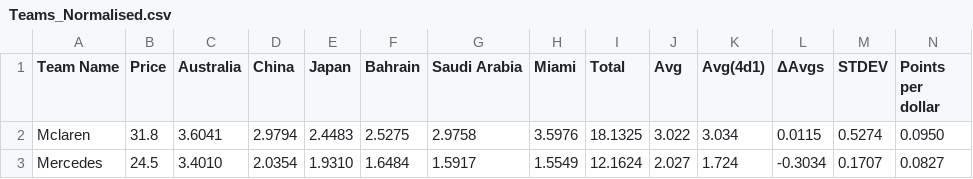
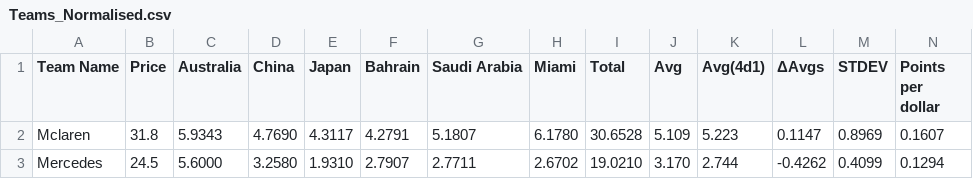
Before and after one commit to AelinaXY/F1-Point-Calc, a CSV file: src/main/resources/Teams_Normalised.csv, drawn as a sheet; only a part is shown; the diff covers the shown part only.

```diff
--- a/src/main/resources/Teams_Normalised.csv
+++ b/src/main/resources/Teams_Normalised.csv
@@ -1,3 +1,3 @@
 Team Name,Price,Australia,China,Japan,Bahrain,Saudi Arabia,Miami,Total,Avg,Avg(4d1),ΔAvgs,STDEV,Points per dollar
-Mclaren,31.8,3.6041,2.9794,2.4483,2.5275,2.9758,3.5976,18.1325,3.022,3.034,0.0115,0.5274,0.0950
-Mercedes,24.5,3.4010,2.0354,1.9310,1.6484,1.5917,1.5549,12.1624,2.027,1.724,-0.3034,0.1707,0.0827
+Mclaren,31.8,5.9343,4.7690,4.3117,4.2791,5.1807,6.1780,30.6528,5.109,5.223,0.1147,0.8969,0.1607
+Mercedes,24.5,5.6000,3.2580,1.9310,2.7907,2.7711,2.6702,19.0210,3.170,2.744,-0.4262,0.4099,0.1294
```
Also changed, not shown: 88 edited cells elsewhere in this file, src/main/resources/Drivers_Normalised.csv.
